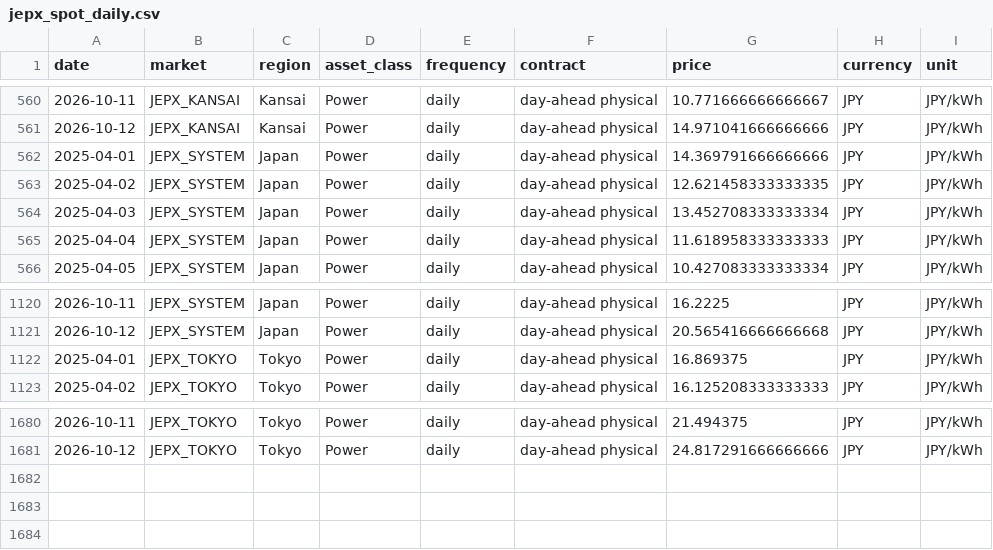
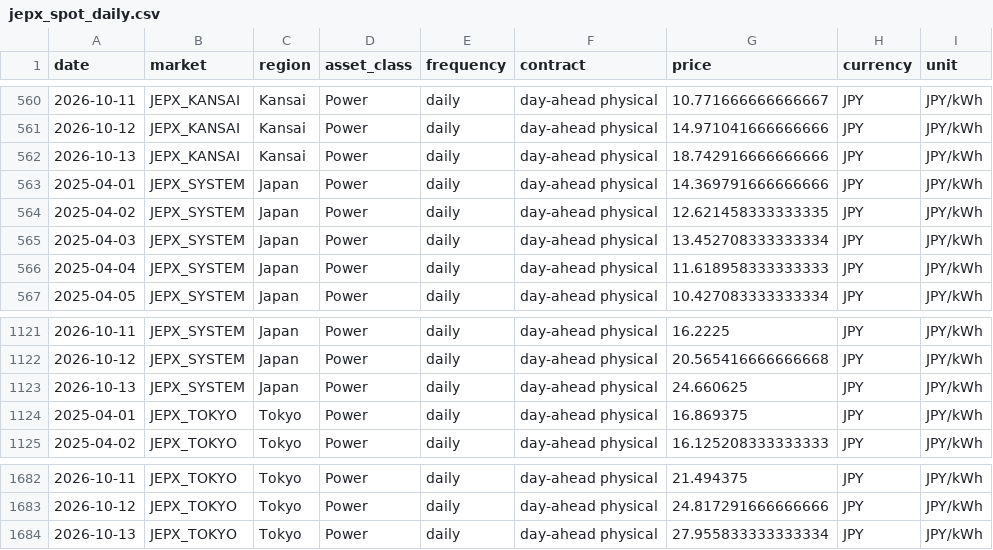
Before and after one commit to taiyu-wang/japan_power_trading_dashboard, a CSV file: data/published/jepx_spot_daily.csv, drawn as a sheet; only a part is shown, gaps mark what is left out.

```diff
--- a/data/published/jepx_spot_daily.csv
+++ b/data/published/jepx_spot_daily.csv
@@ -561,2 +561,3 @@ date,market,region,asset_class,frequency,contract,price,currency,unit
 2026-10-12,JEPX_KANSAI,Kansai,Power,daily,day-ahead physical,14.971041666666666,JPY,JPY/kWh
+2026-10-13,JEPX_KANSAI,Kansai,Power,daily,day-ahead physical,18.742916666666666,JPY,JPY/kWh
 2025-04-01,JEPX_SYSTEM,Japan,Power,daily,day-ahead physical,14.369791666666666,JPY,JPY/kWh
@@ -1121,2 +1122,3 @@ date,market,region,asset_class,frequency,contract,price,currency,unit
 2026-10-12,JEPX_SYSTEM,Japan,Power,daily,day-ahead physical,20.565416666666668,JPY,JPY/kWh
+2026-10-13,JEPX_SYSTEM,Japan,Power,daily,day-ahead physical,24.660625,JPY,JPY/kWh
 2025-04-01,JEPX_TOKYO,Tokyo,Power,daily,day-ahead physical,16.869375,JPY,JPY/kWh
@@ -1681 +1683,2 @@ date,market,region,asset_class,frequency,contract,price,currency,unit
 2026-10-12,JEPX_TOKYO,Tokyo,Power,daily,day-ahead physical,24.817291666666666,JPY,JPY/kWh
+2026-10-13,JEPX_TOKYO,Tokyo,Power,daily,day-ahead physical,27.955833333333334,JPY,JPY/kWh
```
Also changed, not shown: data/published/jepx_intraday.csv, data/published/power_news.csv, 5 other files.
